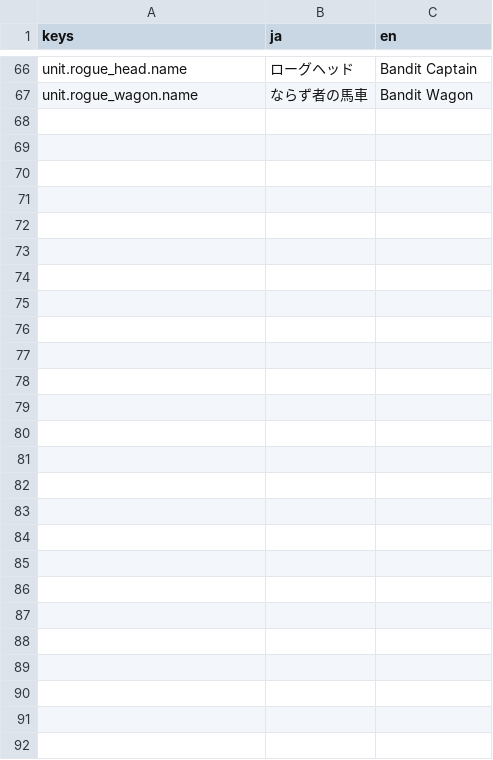
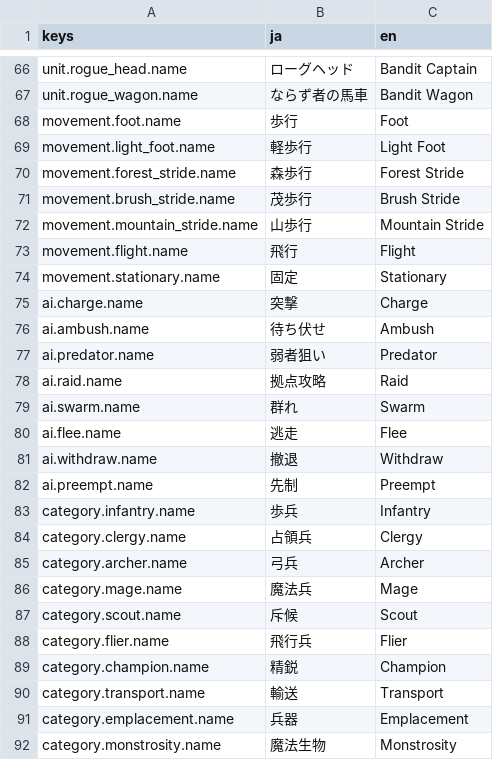
Before and after one commit to sway11466/senaris, a CSV file: godot/data/i18n/names.csv (was godot/data/i18n/units.csv), drawn as a sheet; only a part is shown, gaps mark what is left out; the diff names each change by its address in the sheet, - before the commit and + after, or states it on an @@ line.

```diff
--- a/godot/data/i18n/units.csv
+++ b/godot/data/i18n/names.csv
+row 68: movement.foot.name | 歩行 | Foot
+row 69: movement.light_foot.name | 軽歩行 | Light Foot
+row 70: movement.forest_stride.name | 森歩行 | Forest Stride
+row 71: movement.brush_stride.name | 茂歩行 | Brush Stride
+row 72: movement.mountain_stride.name | 山歩行 | Mountain Stride
+row 73: movement.flight.name | 飛行 | Flight
+row 74: movement.stationary.name | 固定 | Stationary
+row 75: ai.charge.name | 突撃 | Charge
+row 76: ai.ambush.name | 待ち伏せ | Ambush
+row 77: ai.predator.name | 弱者狙い | Predator
+row 78: ai.raid.name | 拠点攻略 | Raid
+row 79: ai.swarm.name | 群れ | Swarm
+row 80: ai.flee.name | 逃走 | Flee
+row 81: ai.withdraw.name | 撤退 | Withdraw
+row 82: ai.preempt.name | 先制 | Preempt
+row 83: category.infantry.name | 歩兵 | Infantry
+row 84: category.clergy.name | 占領兵 | Clergy
+row 85: category.archer.name | 弓兵 | Archer
+row 86: category.mage.name | 魔法兵 | Mage
+row 87: category.scout.name | 斥候 | Scout
+row 88: category.flier.name | 飛行兵 | Flier
+row 89: category.champion.name | 精鋭 | Champion
+row 90: category.transport.name | 輸送 | Transport
+row 91: category.emplacement.name | 兵器 | Emplacement
+row 92: category.monstrosity.name | 魔法生物 | Monstrosity
```
Also changed, not shown: godot/data/i18n/ui.csv, 12 other files.
